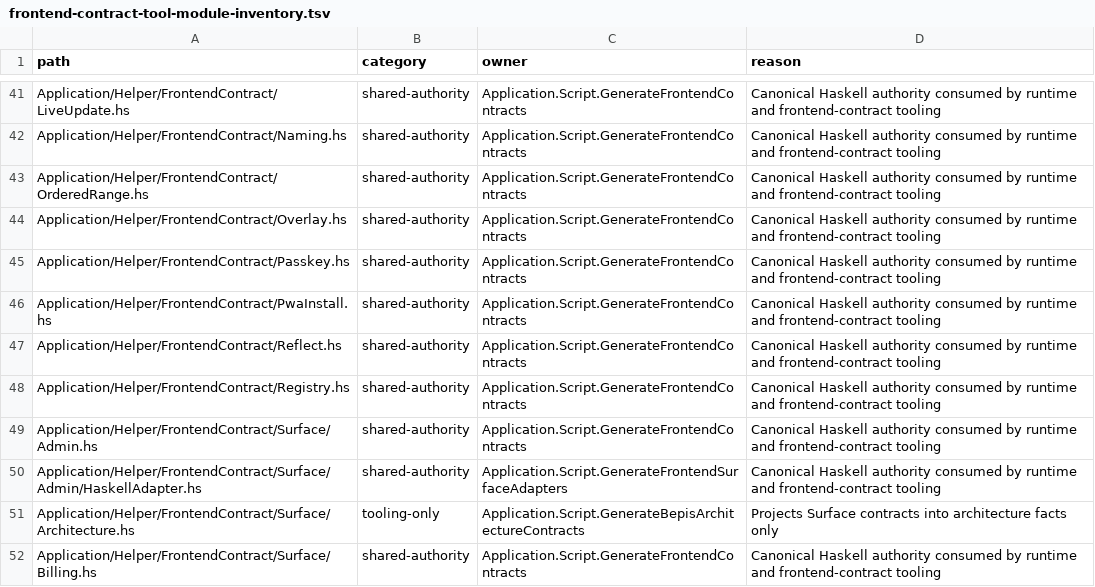
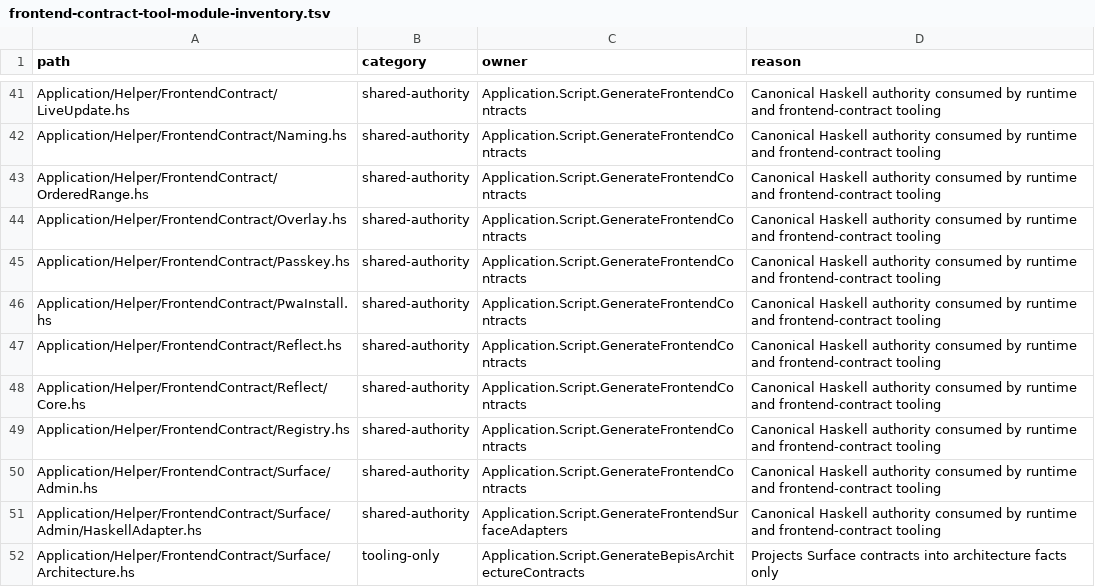
Before and after one commit to BeaudanBrown/ihp-roster, a TSV file: Config/nix/frontend-contract-tool-module-inventory.tsv, drawn as a sheet; only a part is shown, gaps mark what is left out; the shorter side is filled out with more unchanged rows.

Commit message:
refactor: isolate shared contract reflection core (#486)

```diff
--- a/Config/nix/frontend-contract-tool-module-inventory.tsv
+++ b/Config/nix/frontend-contract-tool-module-inventory.tsv
@@ -47,2 +47,3 @@ Application/Helper/FrontendContract/PwaInstall.hs	shared-authority	Application.S
 Application/Helper/FrontendContract/Reflect.hs	shared-authority	Application.Script.GenerateFrontendContracts	Canonical Haskell authority consumed by runtime and frontend-contract tooling
+Application/Helper/FrontendContract/Reflect/Core.hs	shared-authority	Application.Script.GenerateFrontendContracts	Canonical Haskell authority consumed by runtime and frontend-contract tooling
 Application/Helper/FrontendContract/Registry.hs	shared-authority	Application.Script.GenerateFrontendContracts	Canonical Haskell authority consumed by runtime and frontend-contract tooling
```
Also changed, not shown: Config/nix/production-module-inventory.tsv, 4 other files.
